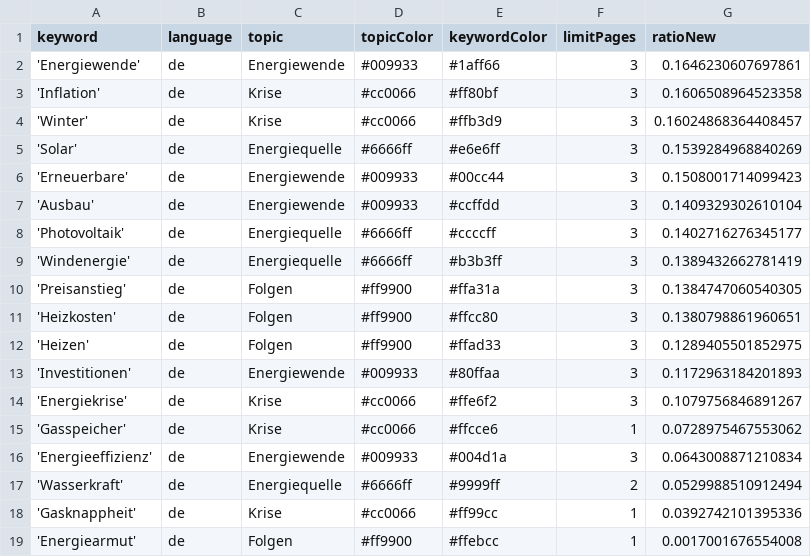
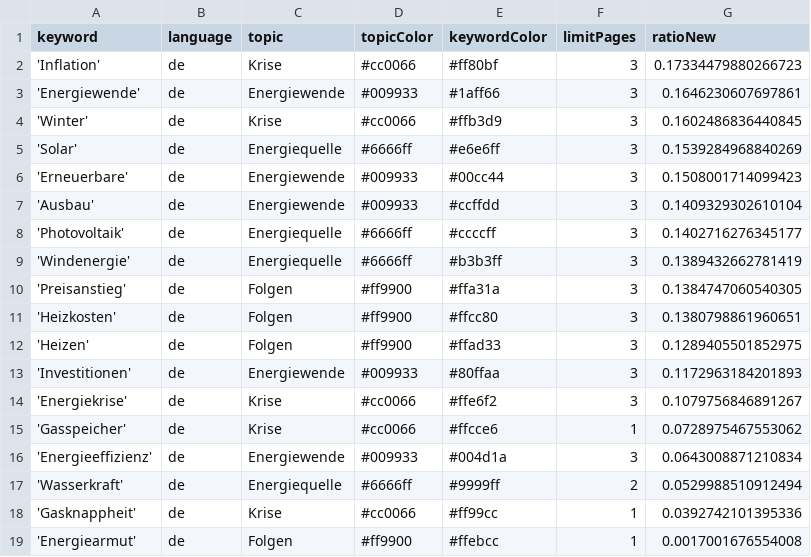
Before and after one commit to JoPhi24-news/winterIsComing, a CSV file: keywords.csv, drawn as a sheet.

```diff
--- a/keywords.csv
+++ b/keywords.csv
@@ -1,5 +1,5 @@
 keyword,language,topic,topicColor,keywordColor,limitPages,ratioNew
+'Inflation',de,Krise,#cc0066,#ff80bf,3,0.17334479880266723
 'Energiewende',de,Energiewende,#009933,#1aff66,3,0.1646230607697861
-'Inflation',de,Krise,#cc0066,#ff80bf,3,0.1606508964523358
-'Winter',de,Krise,#cc0066,#ffb3d9,3,0.16024868364408457
+'Winter',de,Krise,#cc0066,#ffb3d9,3,0.1602486836440845
 'Solar',de,Energiequelle,#6666ff,#e6e6ff,3,0.1539284968840269
```
Also changed, not shown: 1 other file.
